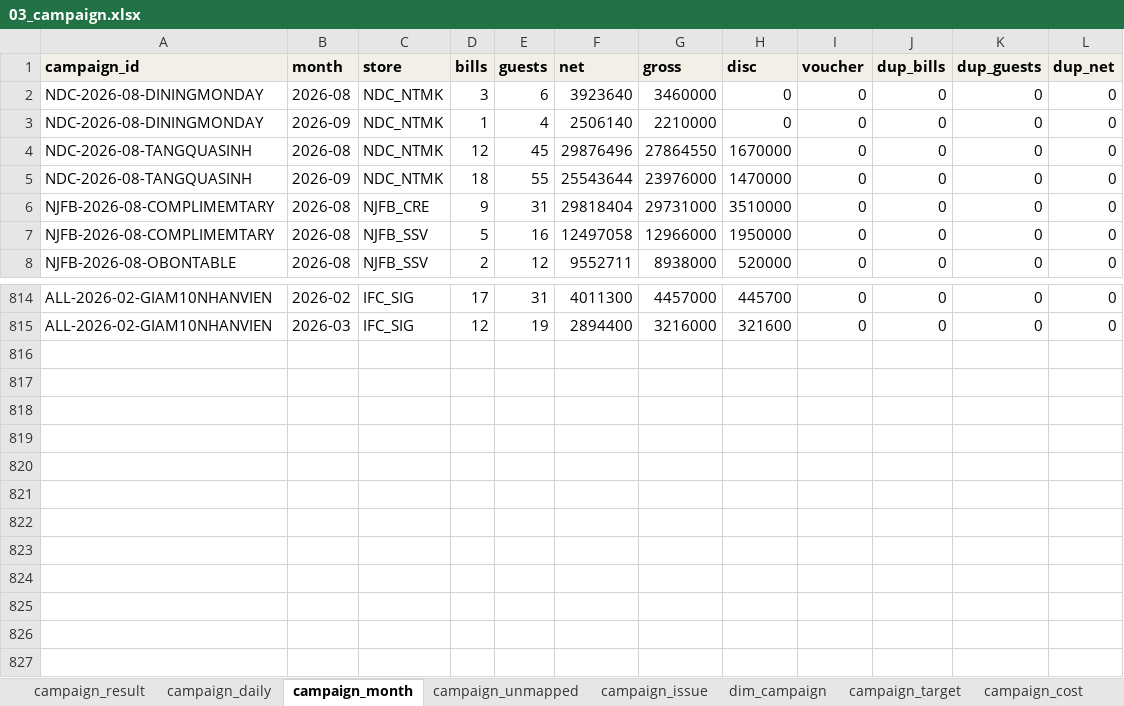
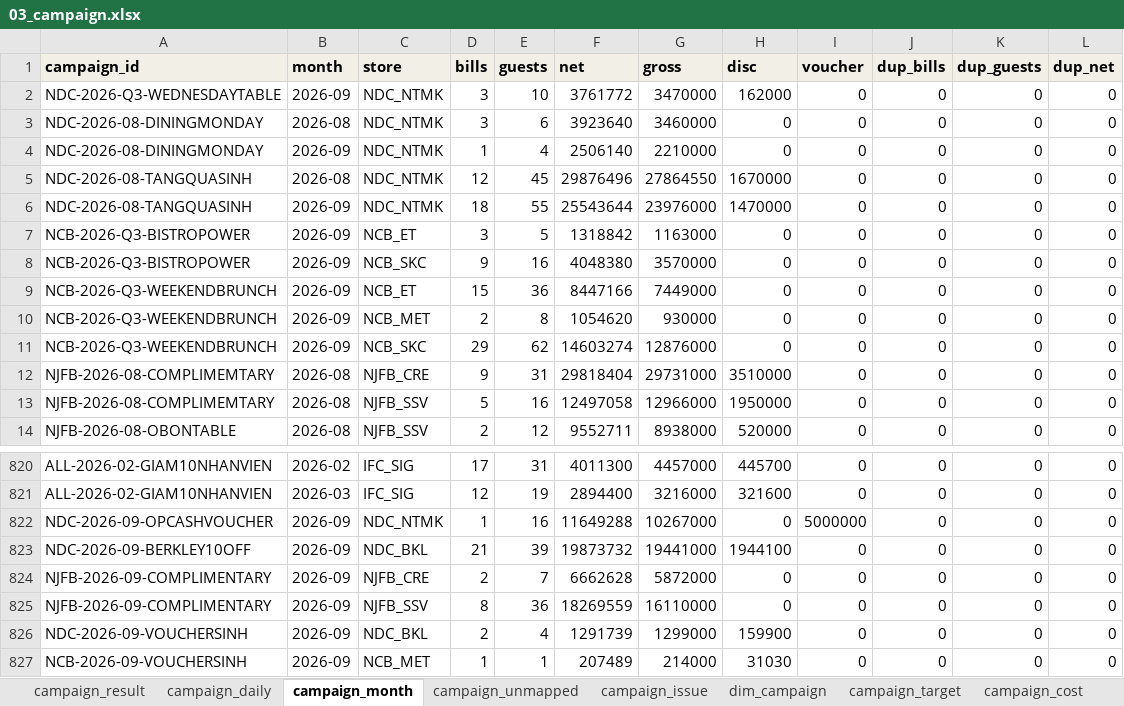
Before and after one commit to atkbluesky/noire-fnb, an Excel workbook: data_input/03_campaign.xlsx, sheet campaign_month, drawn as a sheet; only a part is shown, gaps mark what is left out; values as stored, in another font and other column widths than the file's, no borders; the diff names each change by its address in the sheet, - before the commit and + after, or states it on an @@ line.

```diff
--- a/data_input/03_campaign.xlsx (sheet campaign_month)
+++ b/data_input/03_campaign.xlsx (sheet campaign_month)
+row 2: NDC-2026-Q3-WEDNESDAYTABLE | 2026-09 | NDC_NTMK | 3 | 10 | 3761772 | 3470000 | 162000 | 0 | 0 | 0 | 0
+row 7: NCB-2026-Q3-BISTROPOWER | 2026-09 | NCB_ET | 3 | 5 | 1318842 | 1163000 | 0 | 0 | 0 | 0 | 0
+row 8: NCB-2026-Q3-BISTROPOWER | 2026-09 | NCB_SKC | 9 | 16 | 4048380 | 3570000 | 0 | 0 | 0 | 0 | 0
+row 9: NCB-2026-Q3-WEEKENDBRUNCH | 2026-09 | NCB_ET | 15 | 36 | 8447166 | 7449000 | 0 | 0 | 0 | 0 | 0
+row 10: NCB-2026-Q3-WEEKENDBRUNCH | 2026-09 | NCB_MET | 2 | 8 | 1054620 | 930000 | 0 | 0 | 0 | 0 | 0
+row 11: NCB-2026-Q3-WEEKENDBRUNCH | 2026-09 | NCB_SKC | 29 | 62 | 14603274 | 12876000 | 0 | 0 | 0 | 0 | 0
+row 822: NDC-2026-09-OPCASHVOUCHER | 2026-09 | NDC_NTMK | 1 | 16 | 11649288 | 10267000 | 0 | 5000000 | 0 | 0 | 0
+row 823: NDC-2026-09-BERKLEY10OFF | 2026-09 | NDC_BKL | 21 | 39 | 19873732 | 19441000 | 1944100 | 0 | 0 | 0 | 0
+row 824: NJFB-2026-09-COMPLIMENTARY | 2026-09 | NJFB_CRE | 2 | 7 | 6662628 | 5872000 | 0 | 0 | 0 | 0 | 0
+row 825: NJFB-2026-09-COMPLIMENTARY | 2026-09 | NJFB_SSV | 8 | 36 | 18269559 | 16110000 | 0 | 0 | 0 | 0 | 0
+row 826: NDC-2026-09-VOUCHERSINH | 2026-09 | NDC_BKL | 2 | 4 | 1291739 | 1299000 | 159900 | 0 | 0 | 0 | 0
+row 827: NCB-2026-09-VOUCHERSINH | 2026-09 | NCB_MET | 1 | 1 | 207489 | 214000 | 31030 | 0 | 0 | 0 | 0
```
Also changed, not shown: sheet campaign_daily, sheet campaign_result, sheet campaign_issue, sheet dim_campaign, sheet campaign_unmapped, sheet pre_plan, 2 more sheets, data_input/04_preeval.xlsx, data_input/05_plan_lock.xlsx, 4 other files.
